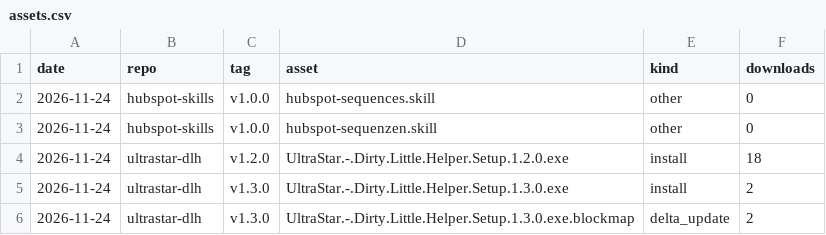
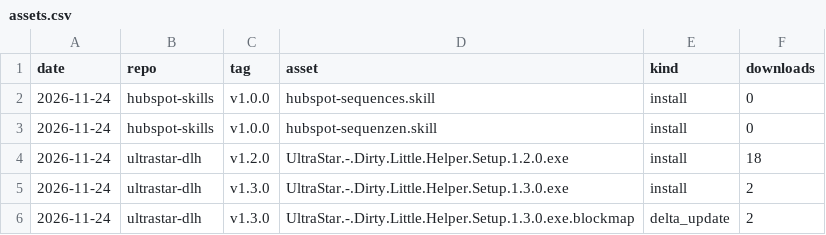
Before and after one commit to normannormalmann/normannormalmann.github.io, a CSV file: data/assets.csv, drawn as a sheet; only a part is shown.

```diff
--- a/data/assets.csv
+++ b/data/assets.csv
@@ -1,4 +1,4 @@
 date,repo,tag,asset,kind,downloads
-2026-11-24,hubspot-skills,v1.0.0,hubspot-sequences.skill,other,0
-2026-11-24,hubspot-skills,v1.0.0,hubspot-sequenzen.skill,other,0
+2026-11-24,hubspot-skills,v1.0.0,hubspot-sequences.skill,install,0
+2026-11-24,hubspot-skills,v1.0.0,hubspot-sequenzen.skill,install,0
 2026-11-24,ultrastar-dlh,v1.2.0,UltraStar.-.Dirty.Little.Helper.Setup.1.2.0.exe,install,18
```
Also changed, not shown: data/paths.csv, data/referrers.csv, 5 other files.
